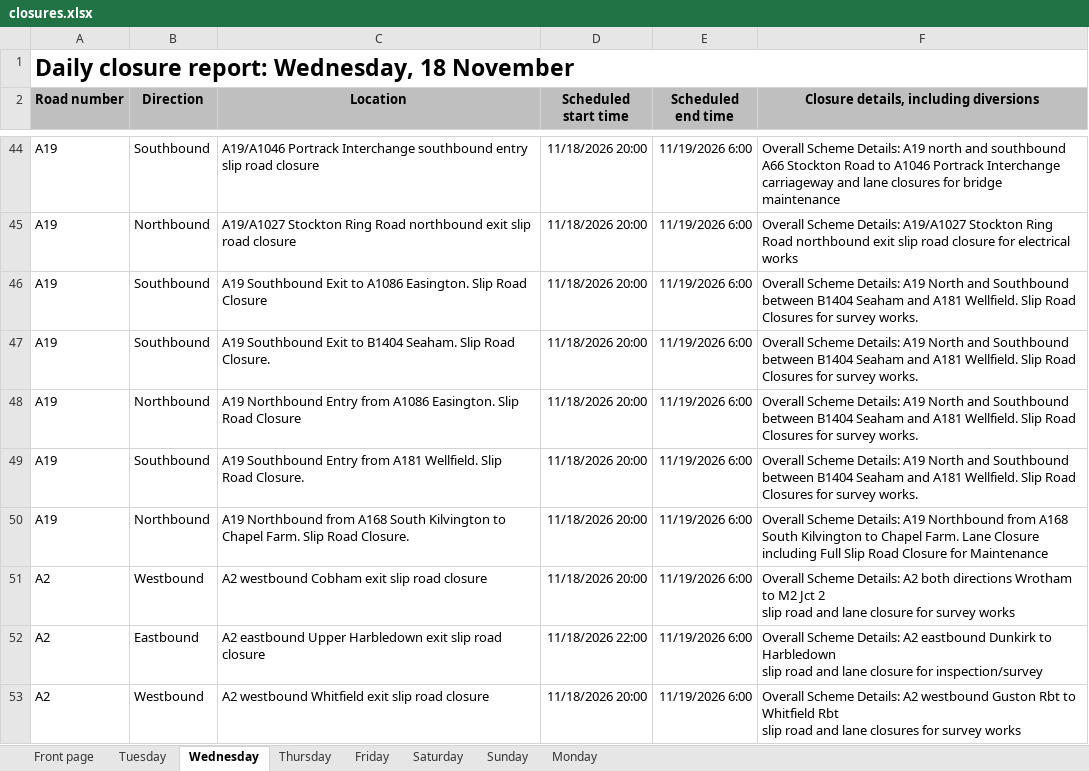
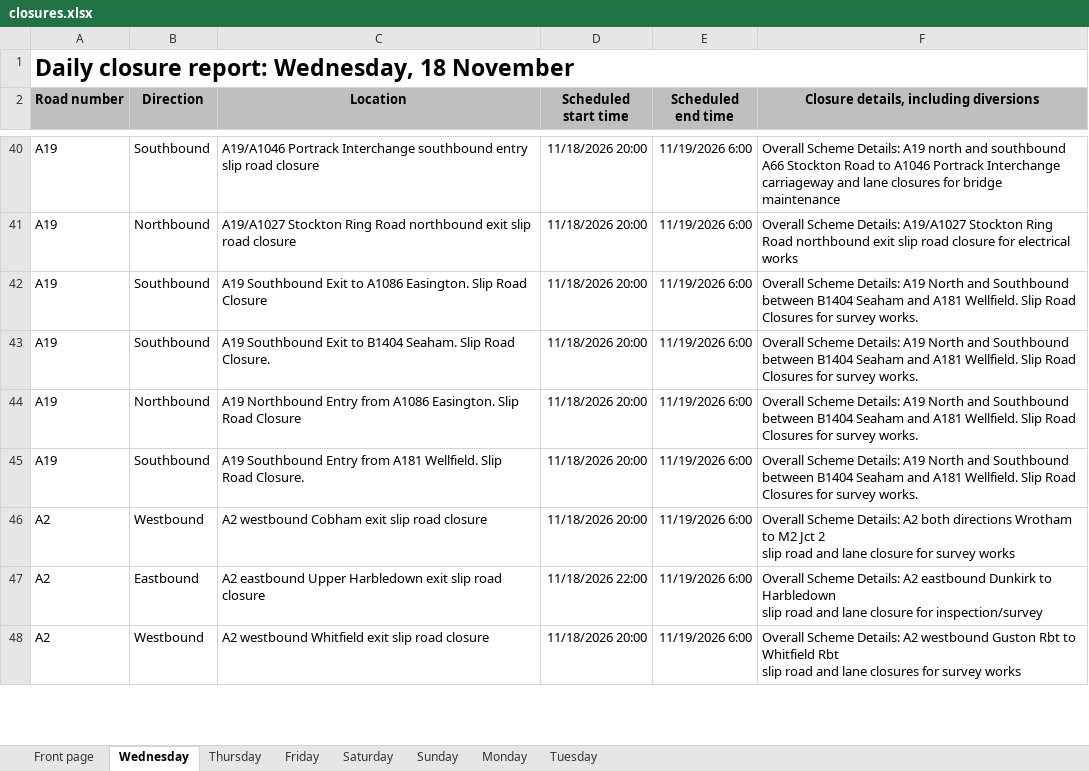
Before and after one commit to mnmred/uk-route-checker, an Excel workbook: closures.xlsx, sheet Wednesday, drawn as a sheet; only a part is shown, gaps mark what is left out; values as stored, in another font and other column widths than the file's, no borders; charts and pictures and conditional formats not drawn; removed rows and columns are numbered as before the commit, all else as after; the diff covers the shown part only; the diff names each change by its address in the sheet, - before the commit and + after, or states it on an @@ line.

```diff
--- a/closures.xlsx (sheet Wednesday)
+++ b/closures.xlsx (sheet Wednesday)
@@ sheet tab order changed: Front page | Wednesday | Thursday | Friday | Saturday | Sunday | Monday | Tuesday @@
-row 50: A19 | Northbound | A19 Northbound from A168 South Kilvington to Chapel Farm. Slip Road Closure. | 11/18/2026 20:00 | 11/19/2026 6:00 | Overall Scheme Details: A19 Northbound from A168 South Kilvington to Chapel Farm. Lane Closure including Full Slip Road Closure for Maintenance
```
Also changed, not shown: 5 added rows and 12 removed rows elsewhere in this sheet, sheet Tuesday, sheet Thursday, sheet Monday, sheet Friday, sheet Front page, sheet Sunday, formulas that keep their value.
